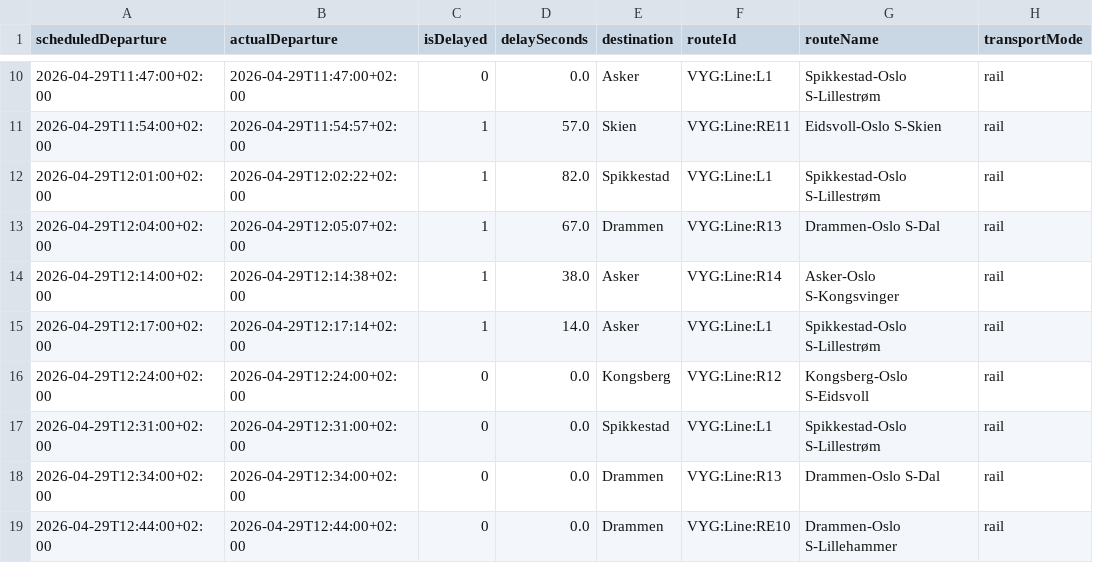
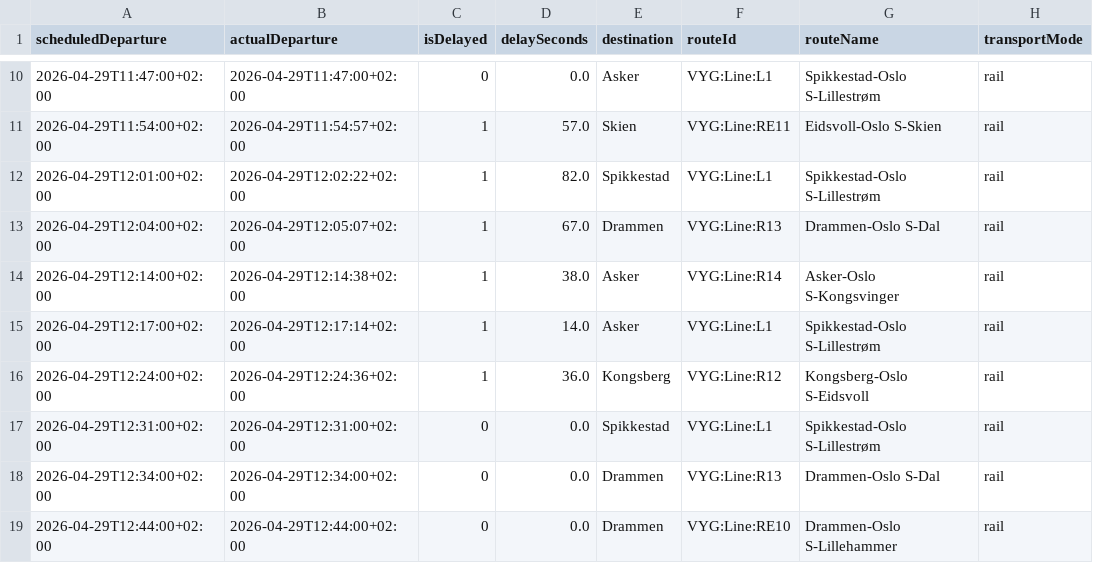
Before and after one commit to simenoddenhansen/togtider, a CSV file: reiser_oslo_sandvika/OsloS_til_Sandvika_reiser_siste_timen.csv, drawn as a sheet; only a part is shown, gaps mark what is left out; the diff names each change by its address in the sheet, - before the commit and + after, or states it on an @@ line.

```diff
--- a/reiser_oslo_sandvika/OsloS_til_Sandvika_reiser_siste_timen.csv
+++ b/reiser_oslo_sandvika/OsloS_til_Sandvika_reiser_siste_timen.csv
-B16 (actualDeparture): 2026-04-29T12:24:00+02:00
+B16 (actualDeparture): 2026-04-29T12:24:36+02:00
-C16 (isDelayed): 0
+C16 (isDelayed): 1
-D16 (delaySeconds): 0.0
+D16 (delaySeconds): 36.0
```
Also changed, not shown: 2 other files.
